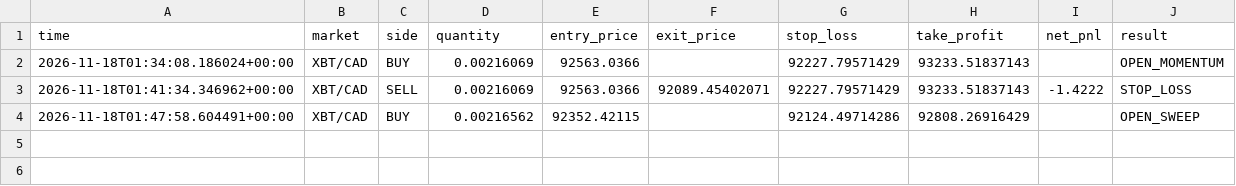
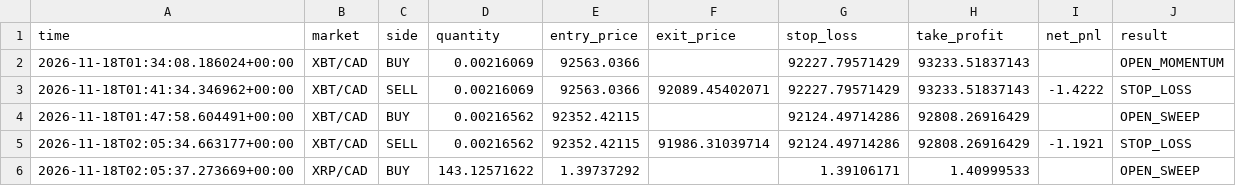
Before and after one commit to yuonayelchristian18/gwvsa-crypto-bot, a CSV file: gwvsa_trades.csv, drawn as a sheet.

```diff
--- a/gwvsa_trades.csv
+++ b/gwvsa_trades.csv
@@ -4 +4,3 @@ time,market,side,quantity,entry_price,exit_price,stop_loss,take_profit,net_pnl,r
 2026-11-18T01:47:58.604491+00:00,XBT/CAD,BUY,0.00216562,92352.42115,,92124.49714286,92808.26916429,,OPEN_SWEEP
+2026-11-18T02:05:34.663177+00:00,XBT/CAD,SELL,0.00216562,92352.42115,91986.31039714,92124.49714286,92808.26916429,-1.1921,STOP_LOSS
+2026-11-18T02:05:37.273669+00:00,XRP/CAD,BUY,143.12571622,1.39737292,,1.39106171,1.40999533,,OPEN_SWEEP
```
Also changed, not shown: 1 other file.
